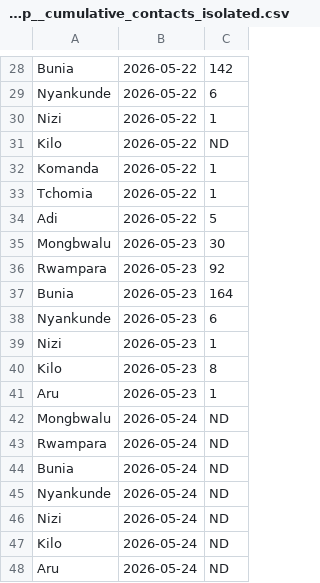
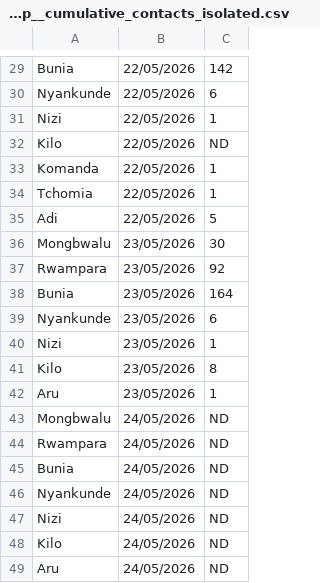
Before and after one commit to AIMS-KTT-Fellowship/aimsktt_viralwatch, a CSV file: ml/dataset/insp_sitrep__cumulative_contacts_isolated.csv, drawn as a sheet; only a part is shown, gaps mark what is left out; addresses are those after the commit; the diff covers the shown part only; the diff names each change by its address in the sheet, - before the commit and + after, or states it on an @@ line.

```diff
--- a/ml/dataset/insp_sitrep__cumulative_contacts_isolated.csv
+++ b/ml/dataset/insp_sitrep__cumulative_contacts_isolated.csv
-B29:B35: 2026-05-22
+B29:B35: 22/05/2026
-B36:B42: 2026-05-23
+B36:B42: 23/05/2026
-B43:B49: 2026-05-24
+B43:B49: 24/05/2026
```
Also changed, not shown: 1 added row and 27 edited cells elsewhere in this file, ml/dataset/insp_sitrep__cumulative_confirmed_deaths.csv, ml/dataset/insp_sitrep__cumulative_contacts_traced.csv, 2 other files.
